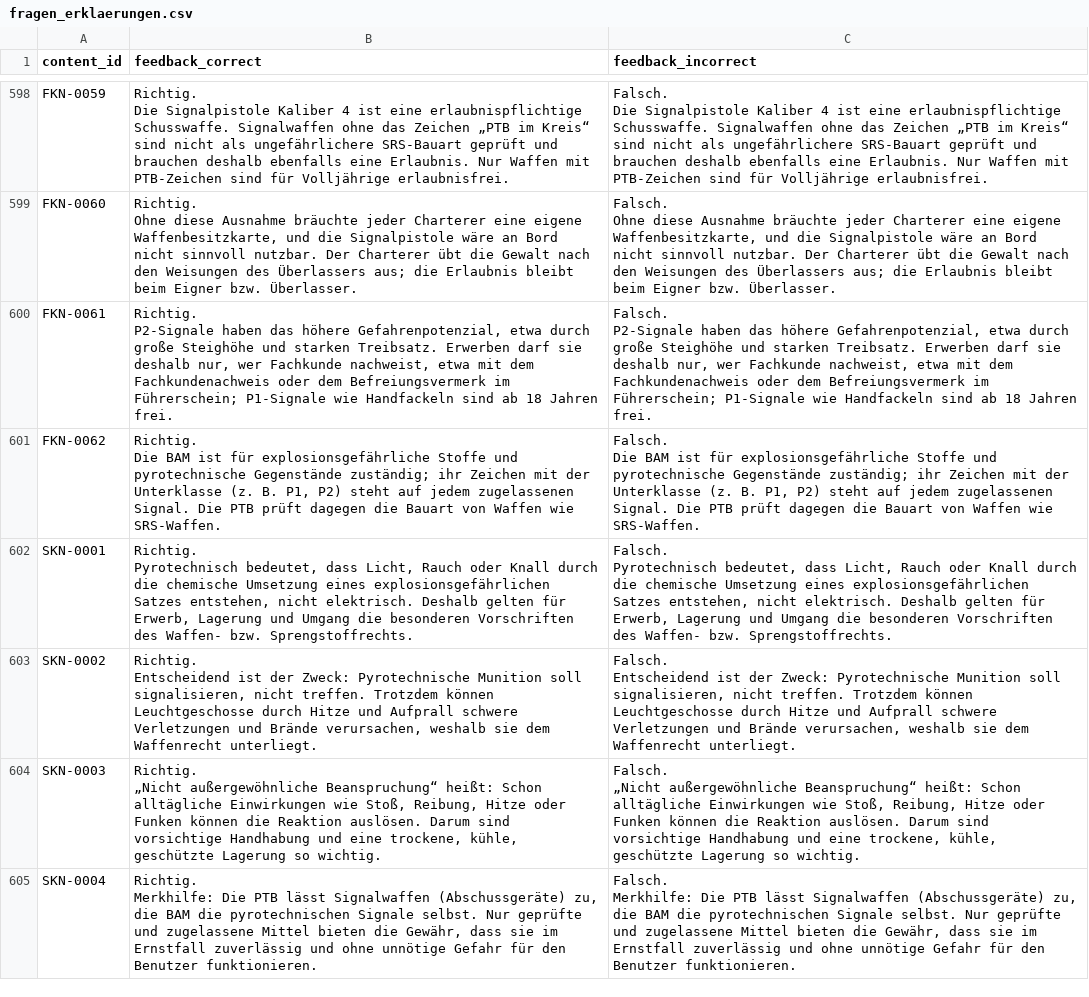
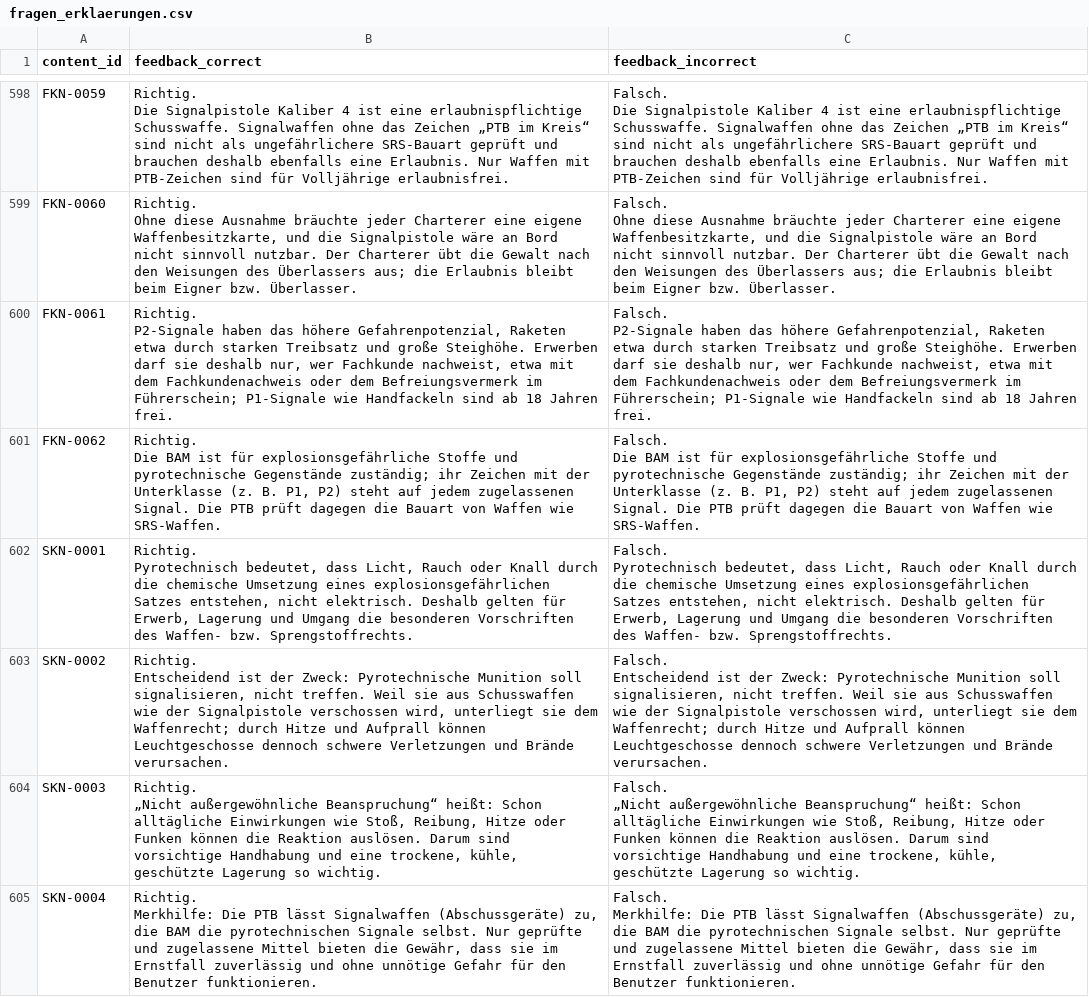
Before and after one commit to hastla007/boatingschool, a CSV file: database/data/fragen_erklaerungen.csv, drawn as a sheet; only a part is shown, gaps mark what is left out; the diff covers the shown part only.

```diff
--- a/database/data/fragen_erklaerungen.csv
+++ b/database/data/fragen_erklaerungen.csv
@@ -4067,7 +4067,7 @@ Ohne diese Ausnahme bräuchte jeder Charterer eine eigene Waffenbesitzkarte, und
 Ohne diese Ausnahme bräuchte jeder Charterer eine eigene Waffenbesitzkarte, und die Signalpistole wäre an Bord nicht sinnvoll nutzbar. Der Charterer übt die Gewalt nach den Weisungen des Überlassers aus; die Erlaubnis bleibt beim Eigner bzw. Überlasser."
-"FKN-0061";"Richtig.
-
-P2-Signale haben das höhere Gefahrenpotenzial, etwa durch große Steighöhe und starken Treibsatz. Erwerben darf sie deshalb nur, wer Fachkunde nachweist, etwa mit dem Fachkundenachweis oder dem Befreiungsvermerk im Führerschein; P1-Signale wie Handfackeln sind ab 18 Jahren frei.";"Falsch.
-
-P2-Signale haben das höhere Gefahrenpotenzial, etwa durch große Steighöhe und starken Treibsatz. Erwerben darf sie deshalb nur, wer Fachkunde nachweist, etwa mit dem Fachkundenachweis oder dem Befreiungsvermerk im Führerschein; P1-Signale wie Handfackeln sind ab 18 Jahren frei."
+"FKN-0061";"Richtig.
+
+P2-Signale haben das höhere Gefahrenpotenzial, Raketen etwa durch starken Treibsatz und große Steighöhe. Erwerben darf sie deshalb nur, wer Fachkunde nachweist, etwa mit dem Fachkundenachweis oder dem Befreiungsvermerk im Führerschein; P1-Signale wie Handfackeln sind ab 18 Jahren frei.";"Falsch.
+
+P2-Signale haben das höhere Gefahrenpotenzial, Raketen etwa durch starken Treibsatz und große Steighöhe. Erwerben darf sie deshalb nur, wer Fachkunde nachweist, etwa mit dem Fachkundenachweis oder dem Befreiungsvermerk im Führerschein; P1-Signale wie Handfackeln sind ab 18 Jahren frei."
 "FKN-0062";"Richtig.
@@ -4082,7 +4082,7 @@ Pyrotechnisch bedeutet, dass Licht, Rauch oder Knall durch die chemische Umsetzu
 Pyrotechnisch bedeutet, dass Licht, Rauch oder Knall durch die chemische Umsetzung eines explosionsgefährlichen Satzes entstehen, nicht elektrisch. Deshalb gelten für Erwerb, Lagerung und Umgang die besonderen Vorschriften des Waffen- bzw. Sprengstoffrechts."
-"SKN-0002";"Richtig.
-
-Entscheidend ist der Zweck: Pyrotechnische Munition soll signalisieren, nicht treffen. Trotzdem können Leuchtgeschosse durch Hitze und Aufprall schwere Verletzungen und Brände verursachen, weshalb sie dem Waffenrecht unterliegt.";"Falsch.
-
-Entscheidend ist der Zweck: Pyrotechnische Munition soll signalisieren, nicht treffen. Trotzdem können Leuchtgeschosse durch Hitze und Aufprall schwere Verletzungen und Brände verursachen, weshalb sie dem Waffenrecht unterliegt."
+"SKN-0002";"Richtig.
+
+Entscheidend ist der Zweck: Pyrotechnische Munition soll signalisieren, nicht treffen. Weil sie aus Schusswaffen wie der Signalpistole verschossen wird, unterliegt sie dem Waffenrecht; durch Hitze und Aufprall können Leuchtgeschosse dennoch schwere Verletzungen und Brände verursachen.";"Falsch.
+
+Entscheidend ist der Zweck: Pyrotechnische Munition soll signalisieren, nicht treffen. Weil sie aus Schusswaffen wie der Signalpistole verschossen wird, unterliegt sie dem Waffenrecht; durch Hitze und Aufprall können Leuchtgeschosse dennoch schwere Verletzungen und Brände verursachen."
 "SKN-0003";"Richtig.
```
Also changed, not shown: 80 edited cells elsewhere in this file, database/data/sbf_see_binnen_fragen_feedback.csv.
